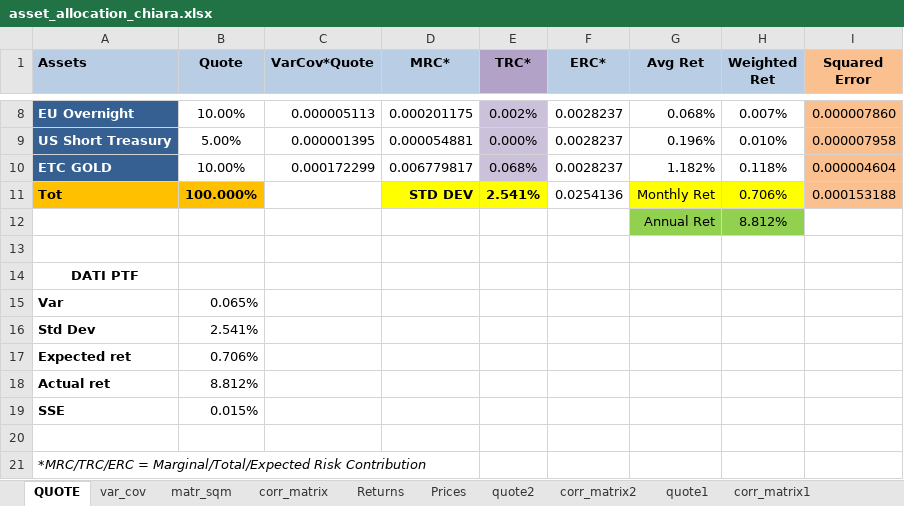
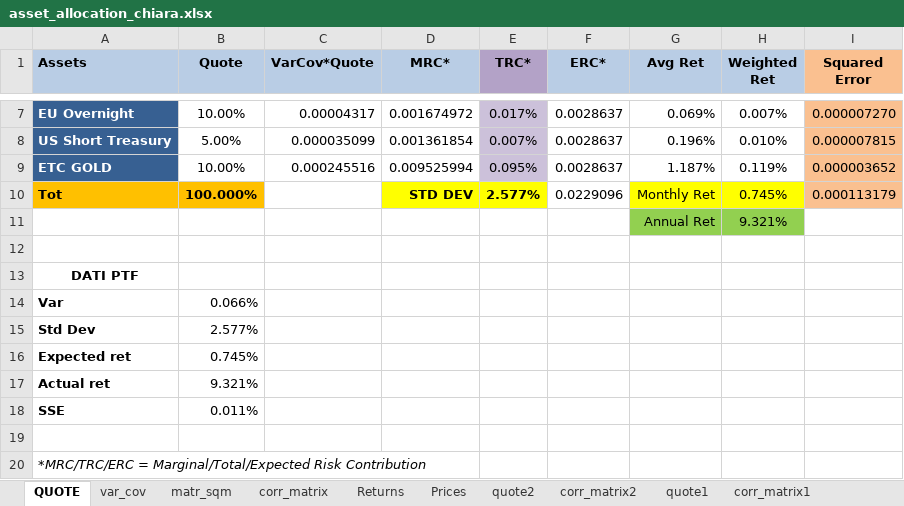
Before and after one commit to danielecampus/myportfolio, an Excel workbook: xlsx/asset_allocation_chiara.xlsx, sheet QUOTE, drawn as a sheet; only a part is shown, gaps mark what is left out; values as stored, in another font and other column widths than the file's, no borders; charts and pictures not drawn; addresses are those after the commit; the diff covers the shown part only; the diff names each change by its address in the sheet, - before the commit and + after, or states it on an @@ line.

```diff
--- a/xlsx/asset_allocation_chiara.xlsx (sheet QUOTE)
+++ b/xlsx/asset_allocation_chiara.xlsx (sheet QUOTE)
-C7 (VarCov*Quote): 0.000005113
+C7 (VarCov*Quote): 0.00004317
-D7 (MRC*): 0.000201175
+D7 (MRC*): 0.001674972
-E7 (TRC*): 0.002%
+E7 (TRC*): 0.017%
-F7:F9 (ERC*): 0.0028237
+F7:F9 (ERC*): 0.0028637
-G7 (Avg Ret): 0.068%
+G7 (Avg Ret): 0.069%
-I7 (Squared Error): 0.000007860
+I7 (Squared Error): 0.000007270
-C8 (VarCov*Quote): 0.000001395
+C8 (VarCov*Quote): 0.000035099
-D8 (MRC*): 0.000054881
+D8 (MRC*): 0.001361854
-E8 (TRC*): 0.000%
+E8 (TRC*): 0.007%
-I8 (Squared Error): 0.000007958
+I8 (Squared Error): 0.000007815
-C9 (VarCov*Quote): 0.000172299
+C9 (VarCov*Quote): 0.000245516
-D9 (MRC*): 0.006779817
+D9 (MRC*): 0.009525994
-E9 (TRC*): 0.068%
+E9 (TRC*): 0.095%
-G9 (Avg Ret): 1.182%
+G9 (Avg Ret): 1.187%
-H9 (Weighted Ret): 0.118%
+H9 (Weighted Ret): 0.119%
-I9 (Squared Error): 0.000004604
+I9 (Squared Error): 0.000003652
-E10 (TRC*): 2.541%
+E10 (TRC*): 2.577%
-F10 (ERC*): 0.0254136
+F10 (ERC*): 0.0229096
-H10 (Weighted Ret): 0.706%
+H10 (Weighted Ret): 0.745%
-I10 (Squared Error): 0.000153188
+I10 (Squared Error): 0.000113179
-H11 (Weighted Ret): 8.812%
+H11 (Weighted Ret): 9.321%
-B14 (Quote): 0.065%
+B14 (Quote): 0.066%
-B15 (Quote): 2.541%
+B15 (Quote): 2.577%
-B16 (Quote): 0.706%
+B16 (Quote): 0.745%
-B17 (Quote): 8.812%
+B17 (Quote): 9.321%
-B18 (Quote): 0.015%
+B18 (Quote): 0.011%
```
Also changed, not shown: 1 added row, 2 removed rows and 31 edited cells elsewhere in this sheet, sheet matr_sqm, sheet Returns, sheet Prices, sheet var_cov, sheet corr_matrix, formulas that keep their value, charts or pictures, 1 other file.
